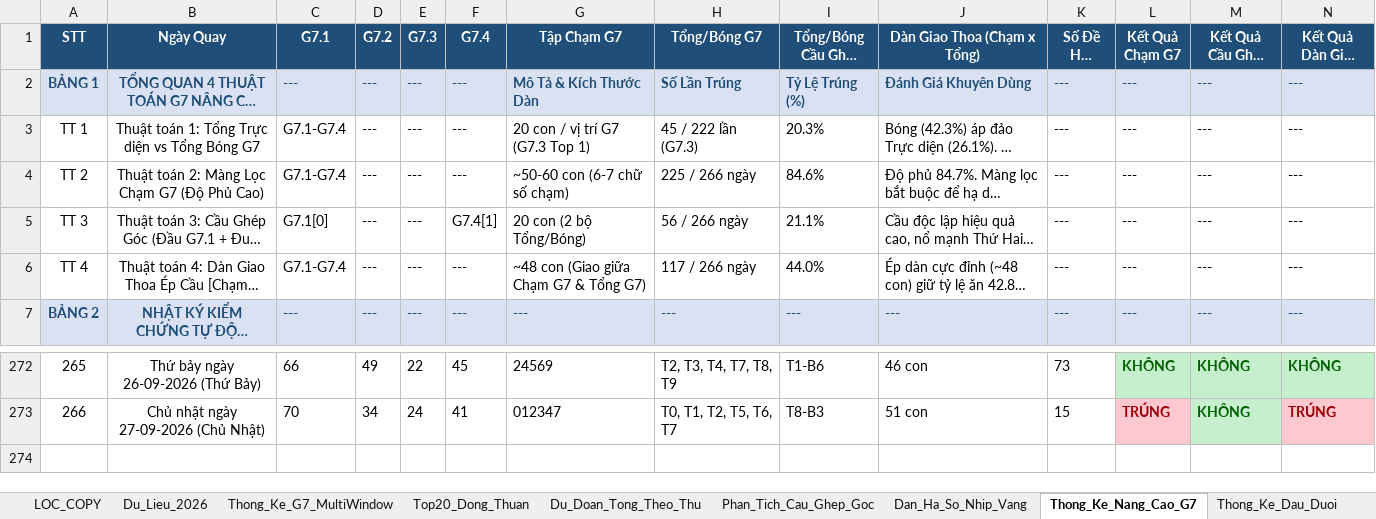
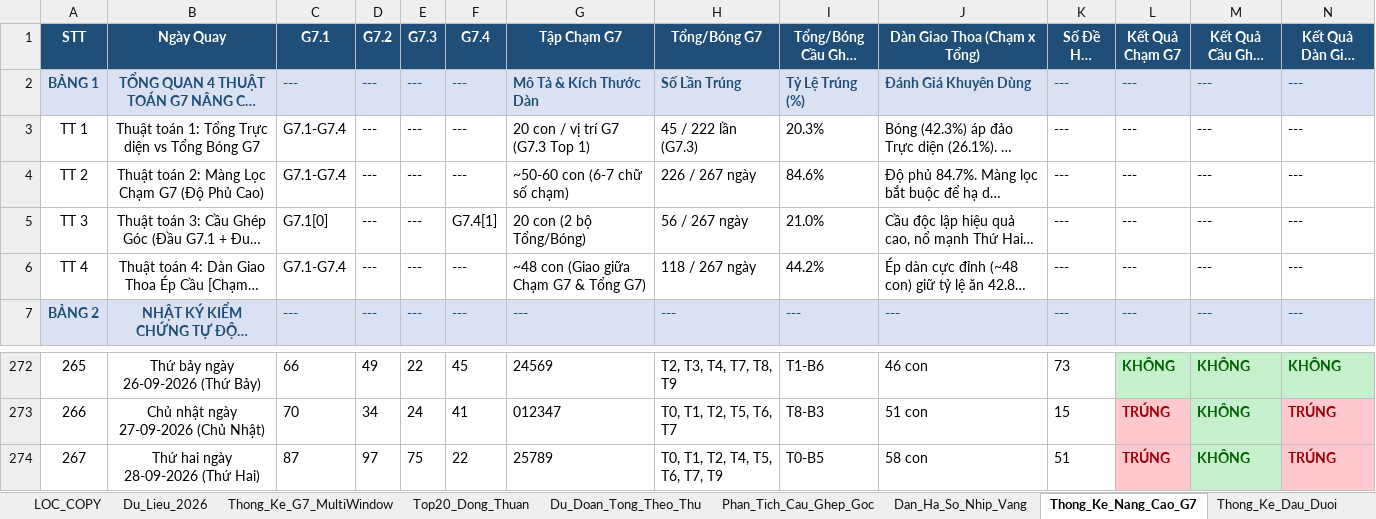
Before and after one commit to happiness2286-dot/67up97, an Excel workbook: Thong_Ke_G7_Va_Top20_XSMB_2026.xlsx, sheet Thong_Ke_Nang_Cao_G7, drawn as a sheet; only a part is shown, gaps mark what is left out; long unchanged cells end in …; values as stored, in another font and other column widths than the file's, no borders; rows hold the shown columns only; the diff names each change by its address in the sheet, - before the commit and + after, or states it on an @@ line.

```diff
--- a/Thong_Ke_G7_Va_Top20_XSMB_2026.xlsx (sheet Thong_Ke_Nang_Cao_G7)
+++ b/Thong_Ke_G7_Va_Top20_XSMB_2026.xlsx (sheet Thong_Ke_Nang_Cao_G7)
-H4 (Tổng/Bóng G7): 225 / 266 ngày
+H4 (Tổng/Bóng G7): 226 / 267 ngày
-H5 (Tổng/Bóng G7): 56 / 266 ngày
+H5 (Tổng/Bóng G7): 56 / 267 ngày
-I5 (Tổng/Bóng Cầu Ghép Góc): 21.1%
+I5 (Tổng/Bóng Cầu Ghép Góc): 21.0%
-H6 (Tổng/Bóng G7): 117 / 266 ngày
+H6 (Tổng/Bóng G7): 118 / 267 ngày
-I6 (Tổng/Bóng Cầu Ghép Góc): 44.0%
+I6 (Tổng/Bóng Cầu Ghép Góc): 44.2%
+row 274: 267 | Thứ hai ngày 28-09-2026 (Thứ Hai) | 87 | 97 | 75 | 22 | 25789 | T0, T1, T2, T4, T5, T6, T7, T9 | T0-B5 | 58 con | 51 | TRÚNG | KHÔNG | TRÚNG
```
Also changed, not shown: sheet Lich_Su_Nuoi_Khung_3Ngay, sheet Top20_Dong_Thuan, sheet Dan_Ha_So_Nhip_Vang, sheet Du_Lieu_2026, sheet Thong_Ke_G7_MultiWindow, sheet Du_Doan_Tong_Theo_Thu, 2 more sheets, 2 other files.
